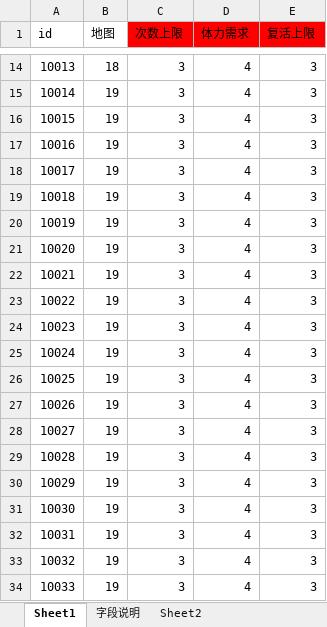
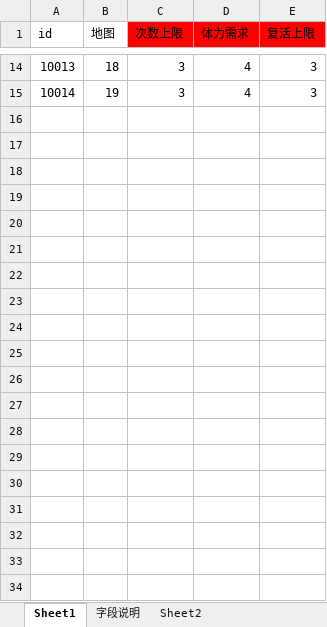
Before and after one commit to Klanly/BWM, an Excel workbook: doc/table/副本表.xlsx, sheet Sheet1, drawn as a sheet; only a part is shown, gaps mark what is left out; values as stored, in another font and other column widths than the file's, no borders; the diff covers the shown part only; the diff names each change by its address in the sheet, - before the commit and + after, or states it on an @@ line.

```diff
--- a/doc/table/副本表.xlsx (sheet Sheet1)
+++ b/doc/table/副本表.xlsx (sheet Sheet1)
-row 16: 10015 | 19 | 3 | 4 | 3
-row 17: 10016 | 19 | 3 | 4 | 3
-row 18: 10017 | 19 | 3 | 4 | 3
-row 19: 10018 | 19 | 3 | 4 | 3
-row 20: 10019 | 19 | 3 | 4 | 3
-row 21: 10020 | 19 | 3 | 4 | 3
-row 22: 10021 | 19 | 3 | 4 | 3
-row 23: 10022 | 19 | 3 | 4 | 3
-row 24: 10023 | 19 | 3 | 4 | 3
-row 25: 10024 | 19 | 3 | 4 | 3
-row 26: 10025 | 19 | 3 | 4 | 3
-row 27: 10026 | 19 | 3 | 4 | 3
-row 28: 10027 | 19 | 3 | 4 | 3
-row 29: 10028 | 19 | 3 | 4 | 3
-row 30: 10029 | 19 | 3 | 4 | 3
-row 31: 10030 | 19 | 3 | 4 | 3
-row 32: 10031 | 19 | 3 | 4 | 3
-row 33: 10032 | 19 | 3 | 4 | 3
-row 34: 10033 | 19 | 3 | 4 | 3
```
Also changed, not shown: 17 removed rows elsewhere in this sheet, doc/table/任务表.xlsx, doc/table/关卡表.xlsx, 1 other file.
